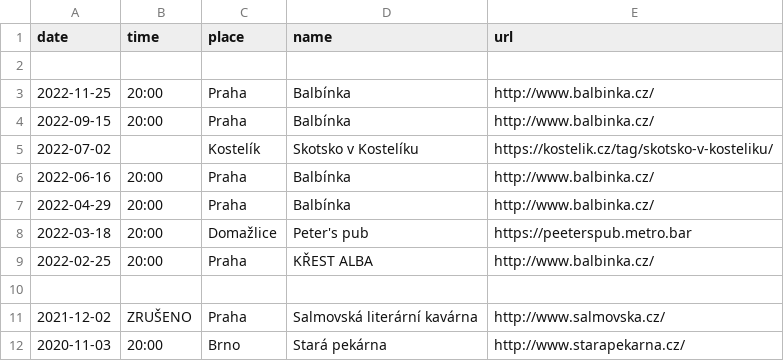
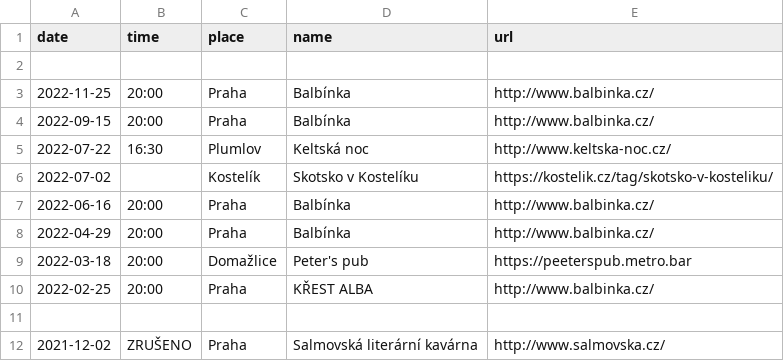
Before and after one commit to davrys/rira-web-jekyll, a CSV file: _data/events.csv, drawn as a sheet; only a part is shown; the shorter side is filled out with more unchanged rows; the diff names each change by its address in the sheet, - before the commit and + after, or states it on an @@ line.

Commit message:
Add gig

```diff
--- a/_data/events.csv
+++ b/_data/events.csv
+row 5: 2022-07-22 | 16:30 | Plumlov | Keltská noc | http://www.keltska-noc.cz/
```
